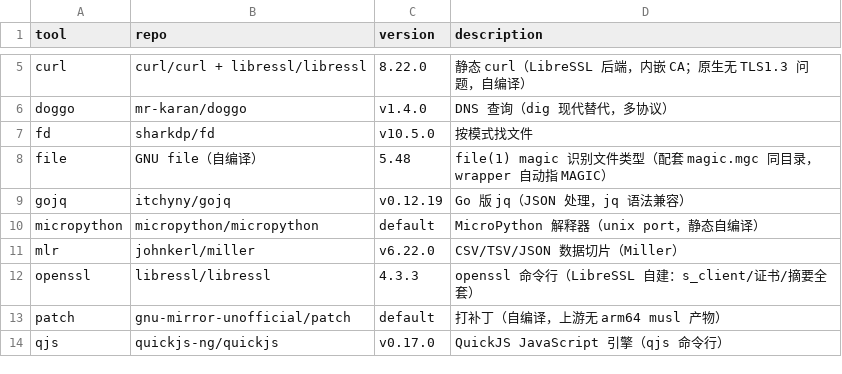
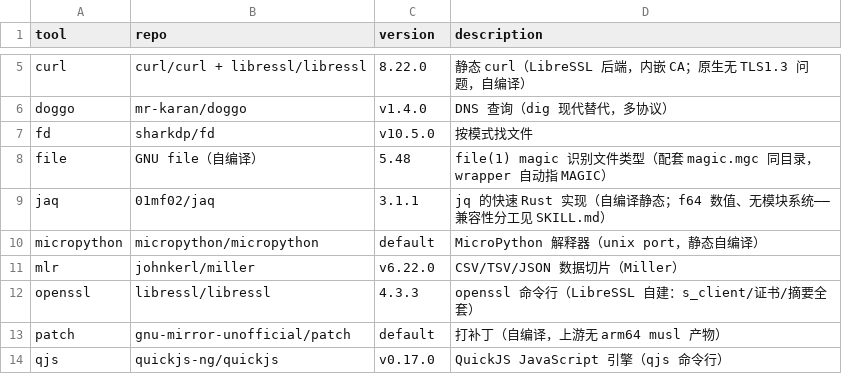
Before and after one commit to otaku-say/ish-toolbox, a TSV file: MANIFEST.tsv, drawn as a sheet; only a part is shown, gaps mark what is left out; removed rows and columns are numbered as before the commit, all else as after; the diff names each change by its address in the sheet, - before the commit and + after, or states it on an @@ line.

```diff
--- a/MANIFEST.tsv
+++ b/MANIFEST.tsv
-row 9: gojq | itchyny/gojq | v0.12.19 | Go 版 jq（JSON 处理，jq 语法兼容）
+row 9: jaq | 01mf02/jaq | 3.1.1 | jq 的快速 Rust 实现（自编译静态；f64 数值、无模块系统——兼容性分工见 SKILL.md）
```
Also changed, not shown: 3 other files.
